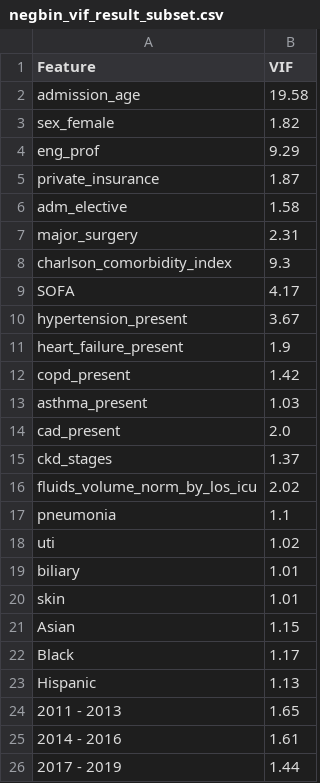
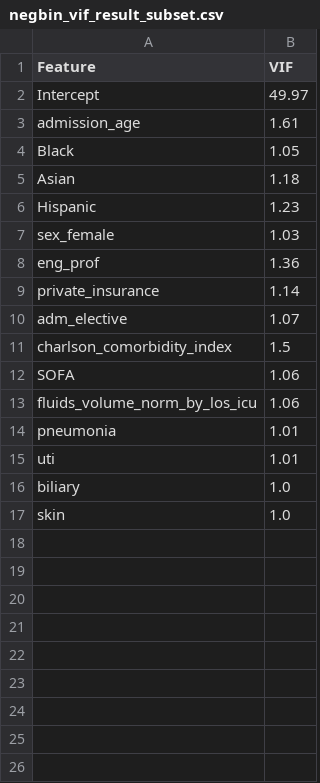
Before and after one commit to joamats/mit-lactate, a CSV file: results/neg_bin_reg/negbin_vif_result_subset.csv, drawn as a sheet.

```diff
--- a/results/neg_bin_reg/negbin_vif_result_subset.csv
+++ b/results/neg_bin_reg/negbin_vif_result_subset.csv
@@ -1,26 +1,17 @@
 Feature,VIF
-admission_age,19.58
-sex_female,1.82
-eng_prof,9.29
-private_insurance,1.87
-adm_elective,1.58
-major_surgery,2.31
-charlson_comorbidity_index,9.3
-SOFA,4.17
-hypertension_present,3.67
-heart_failure_present,1.9
-copd_present,1.42
-asthma_present,1.03
-cad_present,2.0
-ckd_stages,1.37
-fluids_volume_norm_by_los_icu,2.02
-pneumonia,1.1
-uti,1.02
-biliary,1.01
-skin,1.01
-Asian,1.15
-Black,1.17
-Hispanic,1.13
-2011 - 2013,1.65
-2014 - 2016,1.61
-2017 - 2019,1.44
+Intercept,49.97
+admission_age,1.61
+Black,1.05
+Asian,1.18
+Hispanic,1.23
+sex_female,1.03
+eng_prof,1.36
+private_insurance,1.14
+adm_elective,1.07
+charlson_comorbidity_index,1.5
+SOFA,1.06
+fluids_volume_norm_by_los_icu,1.06
+pneumonia,1.01
+uti,1.01
+biliary,1.0
+skin,1.0
```
Also changed, not shown: results/neg_bin_reg/negbin_exponentiated_CI_results_subset.csv, 2 other files.
